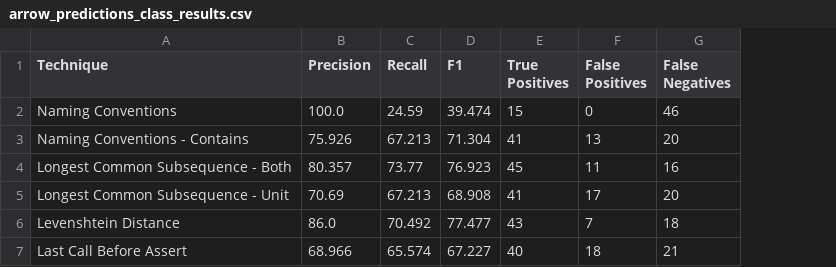
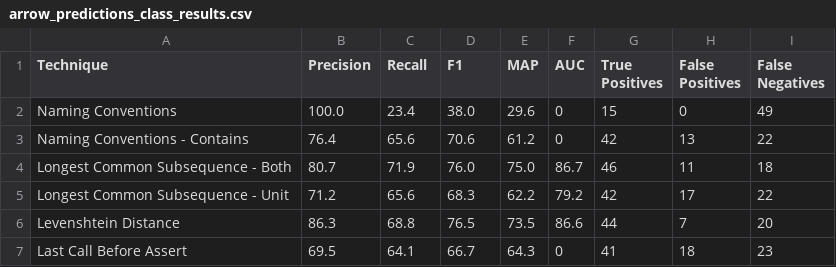
Before and after one commit to jasonho2582001/comp0138-pytctracer, a CSV file: analysis/arrow/class/arrow_predictions_class_results.csv, drawn as a sheet; only a part is shown; addresses are those after the commit; the diff covers the shown part only; the diff names each change by its address in the sheet, - before the commit and + after, or states it on an @@ line.

```diff
--- a/analysis/arrow/class/arrow_predictions_class_results.csv
+++ b/analysis/arrow/class/arrow_predictions_class_results.csv
+column E (MAP), rows 2-7: 29.6 | 61.2 | 75.0 | 62.2 | 73.5 | 64.3
+column F (AUC), rows 2-7: 0 | 0 | 86.7 | 79.2 | 86.6 | 0
-C2 (Recall): 24.59
+C2 (Recall): 23.4
-D2 (F1): 39.474
+D2 (F1): 38.0
-I2 (False Negatives): 46
+I2 (False Negatives): 49
-B3 (Precision): 75.926
+B3 (Precision): 76.4
-C3 (Recall): 67.213
+C3 (Recall): 65.6
-D3 (F1): 71.304
+D3 (F1): 70.6
-G3 (True Positives): 41
+G3 (True Positives): 42
-I3 (False Negatives): 20
+I3 (False Negatives): 22
-B4 (Precision): 80.357
+B4 (Precision): 80.7
-C4 (Recall): 73.77
+C4 (Recall): 71.9
-D4 (F1): 76.923
+D4 (F1): 76.0
-G4 (True Positives): 45
+G4 (True Positives): 46
-I4 (False Negatives): 16
+I4 (False Negatives): 18
-B5 (Precision): 70.69
+B5 (Precision): 71.2
-C5 (Recall): 67.213
+C5 (Recall): 65.6
-D5 (F1): 68.908
+D5 (F1): 68.3
-G5 (True Positives): 41
+G5 (True Positives): 42
-I5 (False Negatives): 20
+I5 (False Negatives): 22
-B6 (Precision): 86.0
+B6 (Precision): 86.3
-C6 (Recall): 70.492
+C6 (Recall): 68.8
-D6 (F1): 77.477
+D6 (F1): 76.5
-G6 (True Positives): 43
+G6 (True Positives): 44
-I6 (False Negatives): 18
+I6 (False Negatives): 20
-B7 (Precision): 68.966
+B7 (Precision): 69.5
-C7 (Recall): 65.574
+C7 (Recall): 64.1
-D7 (F1): 67.227
+D7 (F1): 66.7
-G7 (True Positives): 40
+G7 (True Positives): 41
-I7 (False Negatives): 21
+I7 (False Negatives): 23
```
Also changed, not shown: 1 added row and 22 edited cells elsewhere in this file, analysis/arrow/function/arrow_predictions_results.csv, analysis/chartify/class/chartify_predictions_class_results.csv, 29 other files.
